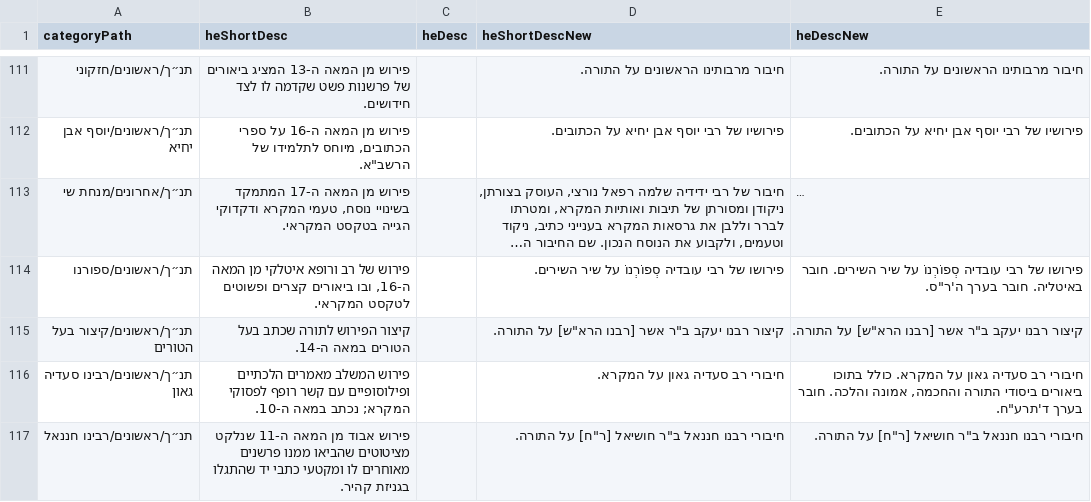
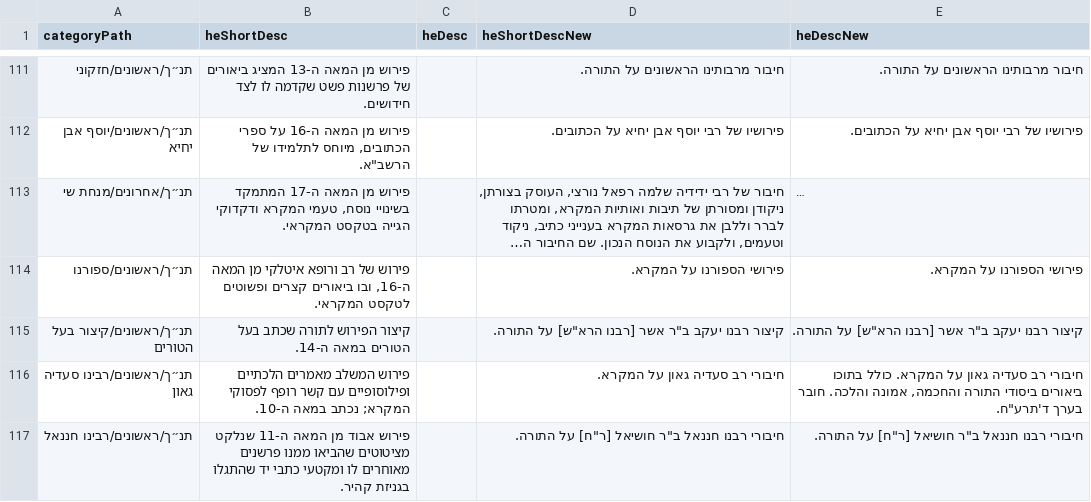
Before and after one commit to Otzaria/otzaria-library, a CSV file: ForDB/sefaria_category_changes.csv, drawn as a sheet; only a part is shown, gaps mark what is left out; long unchanged cells end in …; the diff names each change by its address in the sheet, - before the commit and + after, or states it on an @@ line.

Commit message:
נוסח המדף «ספורנו» (תנ״ך/ראשונים): «פירושי הספורנו על המקרא»

```diff
--- a/ForDB/sefaria_category_changes.csv
+++ b/ForDB/sefaria_category_changes.csv
-D114 (heShortDescNew): פירושו של רבי עובדיה סְפוֹרְנוֹ על שיר השירים.
+D114 (heShortDescNew): פירושי הספורנו על המקרא.
-E114 (heDescNew): פירושו של רבי עובדיה סְפוֹרְנוֹ על שיר השירים. חובר באיטליה. חובר בערך ה'ר"ס.
+E114 (heDescNew): פירושי הספורנו על המקרא.
```
